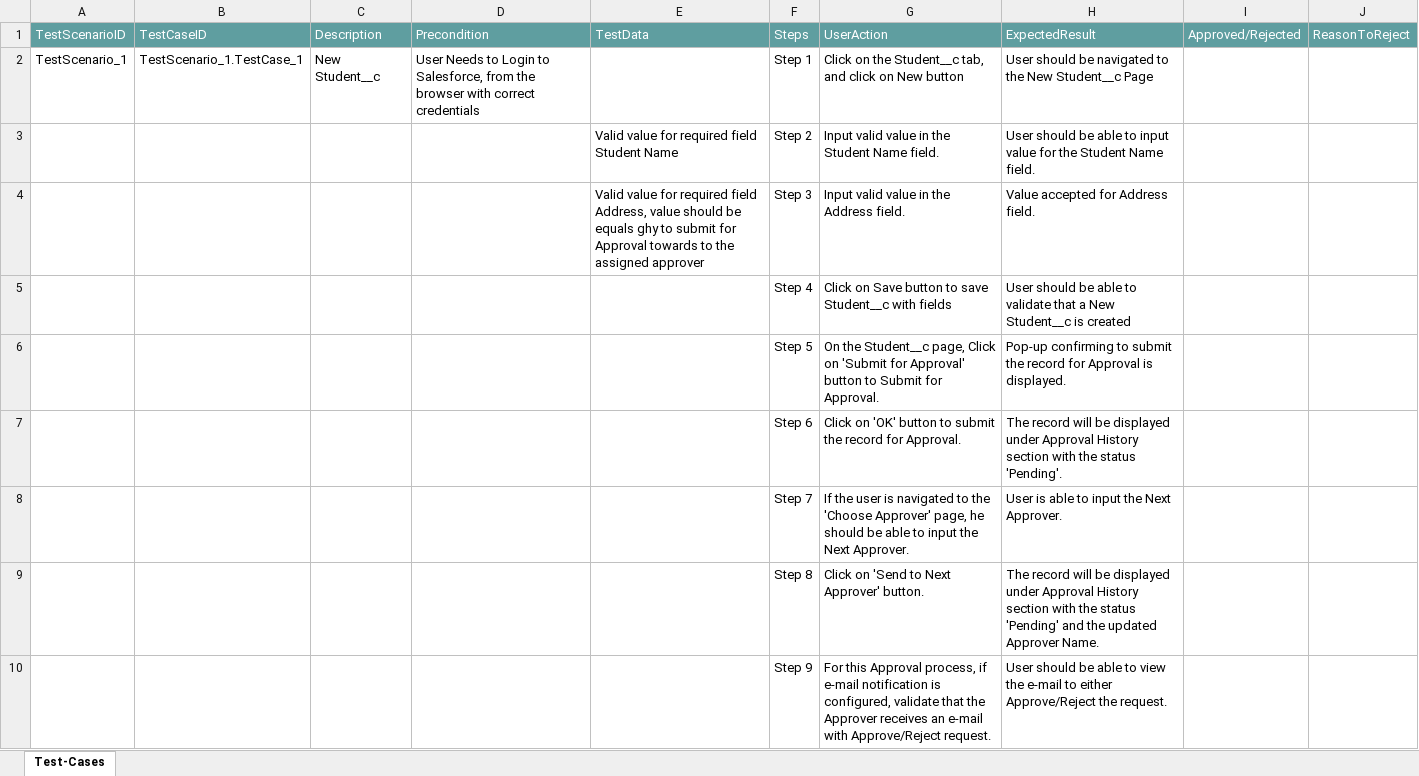
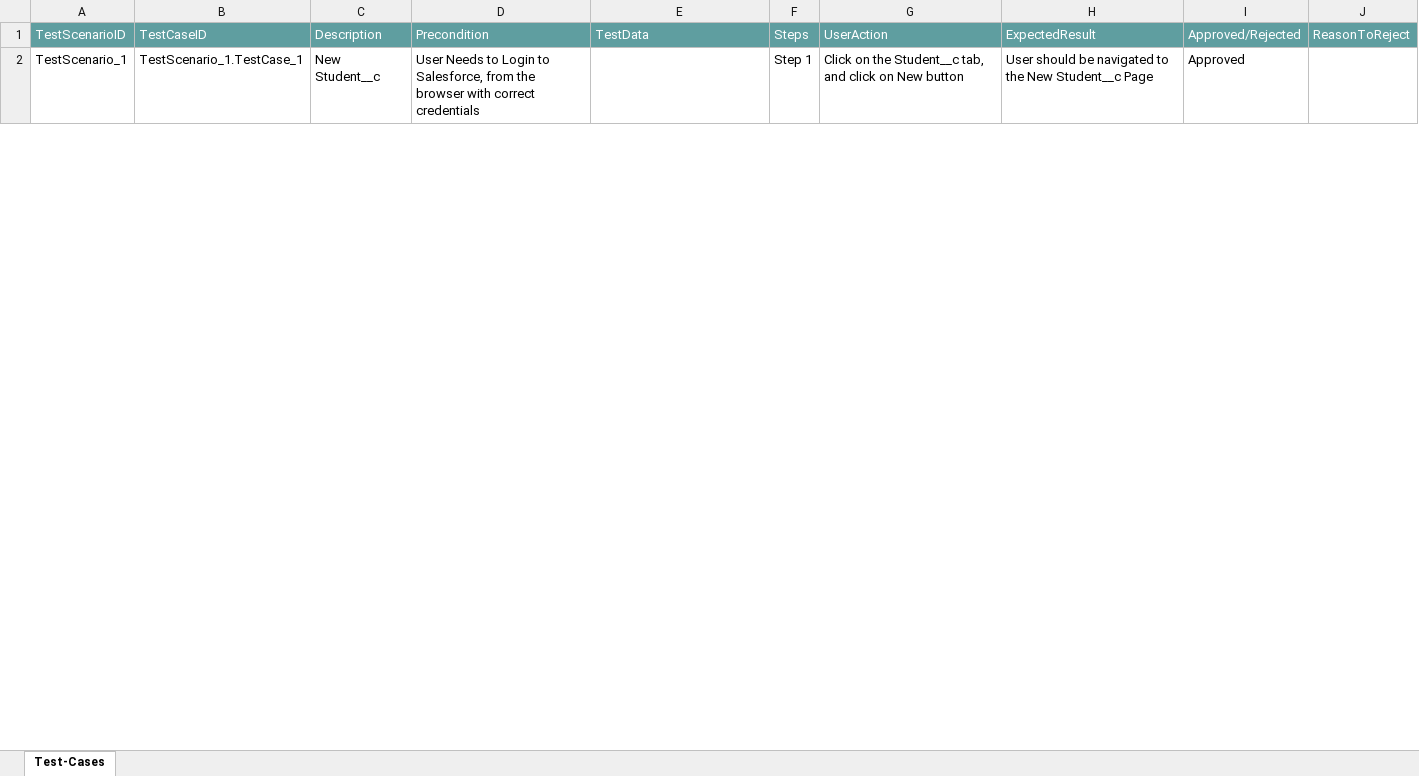
Before and after one commit to ShaikMohamedIrfan/roy, an Excel workbook: appstu.xlsx, sheet Test-Cases, drawn as a sheet; only a part is shown; values as stored, in another font and other column widths than the file's, no borders; table styles not drawn; the diff covers the shown part only; the diff names each change by its address in the sheet, - before the commit and + after, or states it on an @@ line.

Commit message:
Add files via upload

```diff
--- a/appstu.xlsx (sheet Test-Cases)
+++ b/appstu.xlsx (sheet Test-Cases)
-I2: (empty)
+I2: Approved
@@ row 3 hidden:  |  |  |  | Valid value for required field Student Name | Step 2 | Input valid value in the Student Name field. | User should be able to input value for the Student Name field. @@
@@ row 4 hidden:  |  |  |  | Valid value for required field Address, value should be equals ghy to submit for Approval towards to the assigned approver | Step 3 | Input valid value in the Address field. | Value accepted for Address field. @@
@@ row 5 hidden:  |  |  |  |  | Step 4 | Click on Save button to save Student__c with fields | User should be able to validate that a New Student__c is created @@
@@ row 6 hidden:  |  |  |  |  | Step 5 | On the Student__c page, Click on 'Submit for Approval' button to Submit for Approval. | Pop-up confirming to submit the record for Approval is displayed. @@
@@ row 7 hidden:  |  |  |  |  | Step 6 | Click on 'OK' button to submit the record for Approval. | The record will be displayed under Approval History section with the status 'Pending'. @@
@@ row 8 hidden:  |  |  |  |  | Step 7 | If the user is navigated to the 'Choose Approver' page, he should be able to input the Next Approver. | User is able to input the Next Approver. @@
@@ row 9 hidden:  |  |  |  |  | Step 8 | Click on 'Send to Next Approver' button. | The record will be displayed under Approval History section with the status 'Pending' and the updated Approver Name. @@
@@ row 10 hidden:  |  |  |  |  | Step 9 | For this Approval process, if e-mail notification is configured, validate that the Approver receives an e-mail with Approve/Reject request. | User should be able to view the e-mail to either Approve/Reject the request. @@
```
Also changed, not shown: 7 hidden or unhidden rows and 1 edited cell elsewhere in this sheet.
